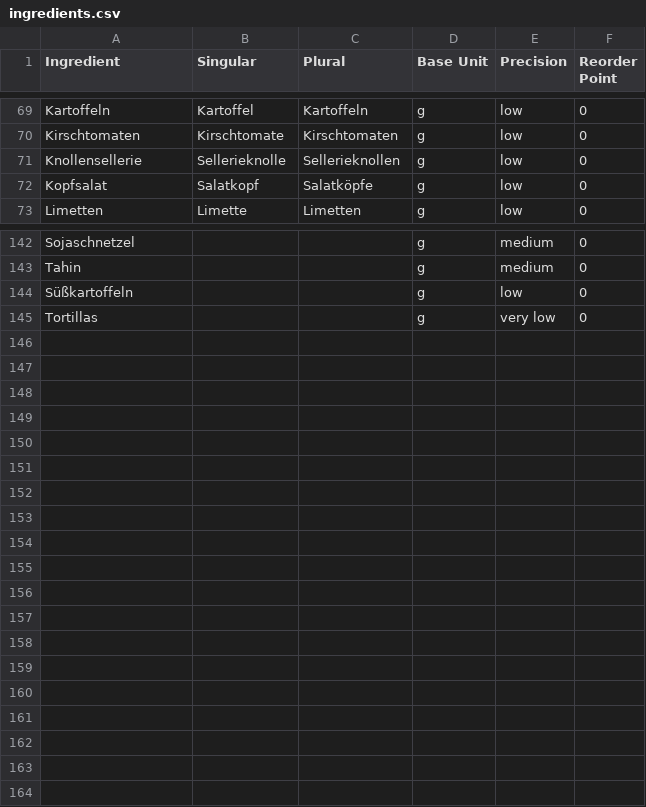
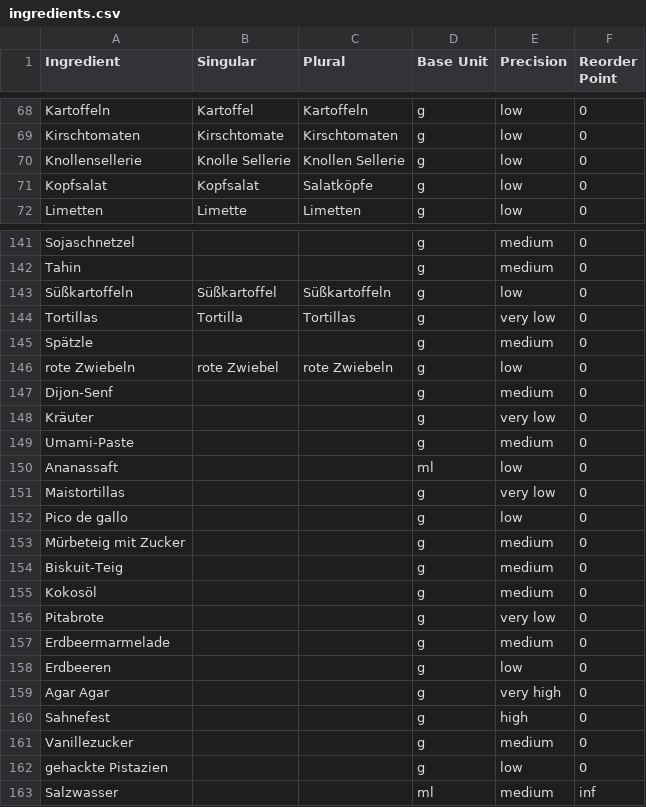
Before and after one commit to BenjaminWegerich/cookbook, a CSV file: docs/ingredients.csv, drawn as a sheet; only a part is shown, gaps mark what is left out; the diff covers the shown part only.

Commit message:
chore(examples,core): seed real recipes and current master data
examples/ now holds a snapshot of nine real recipes — five finished
dishes plus the four ingredient recipes they use — instead of the
synthetic samples. The sample cooking-view exports are regenerated from
Penne all’arrabbiata, Pitas mit Tofu und Spitzkohl and Cajun Spice.

The docs/ seeds are replaced with the current Drive master data: 162
ingredients, 238 unit mappings, 98 shopping stops, 29 items and 6
synonyms. additionalUnitsData.ts and shoppingRouteData.ts are
regenerated from them.

The applied precision proposal is removed, and the item table's name set
is now described as independent of the ingredient list — in
storage_format.md, ARCHITECTURE.md and the code comments — instead of a
superset, which the data never was. .gitignore covers the pasted Drive
exports and the long-flow export preview.

All 582 core tests pass.

```diff
--- a/docs/ingredients.csv
+++ b/docs/ingredients.csv
@@ -70,4 +69,4 @@ Kartoffeln;Kartoffel;Kartoffeln;g;low;0
 Kirschtomaten;Kirschtomate;Kirschtomaten;g;low;0
-Knollensellerie;Sellerieknolle;Sellerieknollen;g;low;0
-Kopfsalat;Salatkopf;Salatköpfe;g;low;0
+Knollensellerie;Knolle Sellerie;Knollen Sellerie;g;low;0
+Kopfsalat;Kopfsalat;Salatköpfe;g;low;0
 Limetten;Limette;Limetten;g;low;0
@@ -143,3 +142,22 @@ Sojaschnetzel;;;g;medium;0
 Tahin;;;g;medium;0
-Süßkartoffeln;;;g;low;0
-Tortillas;;;g;very low;0
+Süßkartoffeln;Süßkartoffel;Süßkartoffeln;g;low;0
+Tortillas;Tortilla;Tortillas;g;very low;0
+Spätzle;;;g;medium;0
+rote Zwiebeln;rote Zwiebel;rote Zwiebeln;g;low;0
+Dijon-Senf;;;g;medium;0
+Kräuter;;;g;very low;0
+Umami-Paste;;;g;medium;0
+Ananassaft;;;ml;low;0
+Maistortillas;;;g;very low;0
+Pico de gallo;;;g;low;0
+Mürbeteig mit Zucker;;;g;medium;0
+Biskuit-Teig;;;g;medium;0
+Kokosöl;;;g;medium;0
+Pitabrote;;;g;very low;0
+Erdbeermarmelade;;;g;medium;0
+Erdbeeren;;;g;low;0
+Agar Agar;;;g;very high;0
+Sahnefest;;;g;high;0
+Vanillezucker;;;g;medium;0
+gehackte Pistazien;;;g;low;0
+Salzwasser;;;ml;medium;inf
```
Also changed, not shown: 1 removed row and 23 edited cells elsewhere in this file, docs/ingredient_unit_mappings.csv, docs/shopping_items.csv, 36 other files.
